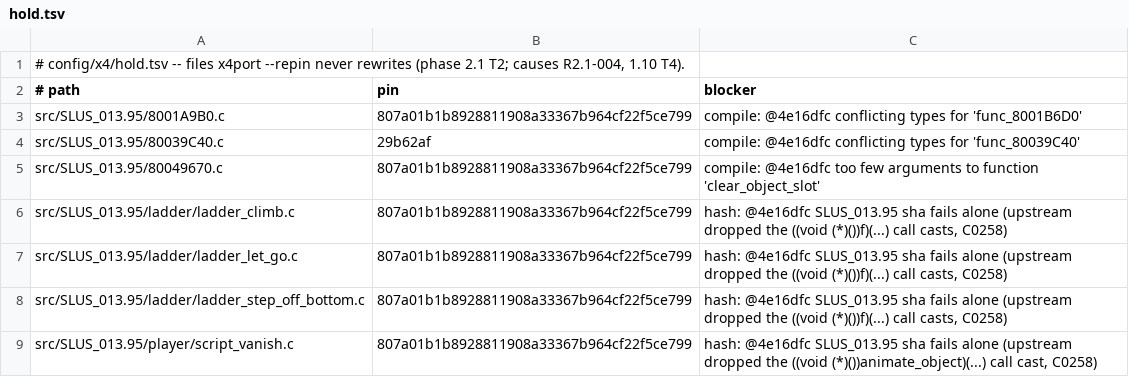
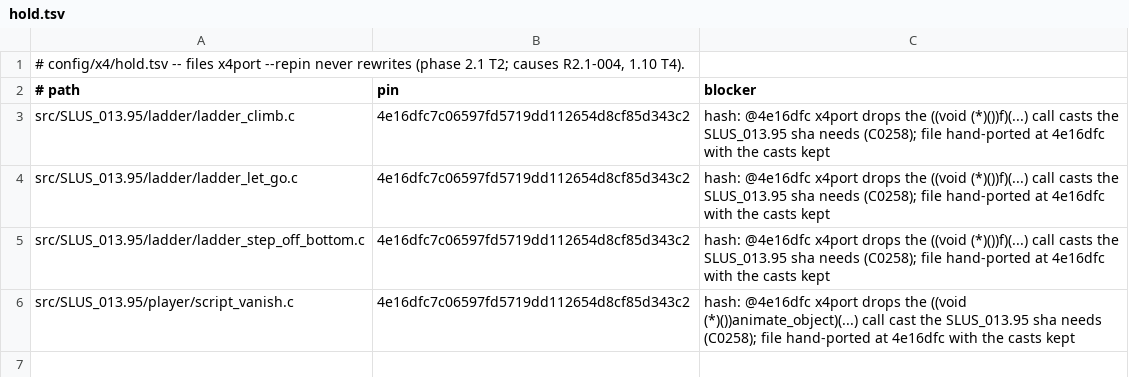
Before and after one commit to anzaldoivan/mmx6, a TSV file: config/x4/hold.tsv, drawn as a sheet.

Commit message:
Release: Decoded functions of main exe (#18)
Decoded functions of main exe

Release-Of: 845540eb3ab18bfcbc49ea496eaf46207c06779a
Release-Tree: 958358a8a34d8c2cfdd2ff4c85d0b416990d1053
Release-Base: a8f96d1d6377e8566e77089dcd25ceac877893f2

```diff
--- a/config/x4/hold.tsv
+++ b/config/x4/hold.tsv
@@ -2,8 +2,5 @@
 # path	pin	blocker
-src/SLUS_013.95/8001A9B0.c	807a01b1b8928811908a33367b964cf22f5ce799	compile: @4e16dfc conflicting types for 'func_8001B6D0'
-src/SLUS_013.95/80039C40.c	29b62af	compile: @4e16dfc conflicting types for 'func_80039C40'
-src/SLUS_013.95/80049670.c	807a01b1b8928811908a33367b964cf22f5ce799	compile: @4e16dfc too few arguments to function 'clear_object_slot'
-src/SLUS_013.95/ladder/ladder_climb.c	807a01b1b8928811908a33367b964cf22f5ce799	hash: @4e16dfc SLUS_013.95 sha fails alone (upstream dropped the ((void (*)())f)(...) call casts, C0258)
-src/SLUS_013.95/ladder/ladder_let_go.c	807a01b1b8928811908a33367b964cf22f5ce799	hash: @4e16dfc SLUS_013.95 sha fails alone (upstream dropped the ((void (*)())f)(...) call casts, C0258)
-src/SLUS_013.95/ladder/ladder_step_off_bottom.c	807a01b1b8928811908a33367b964cf22f5ce799	hash: @4e16dfc SLUS_013.95 sha fails alone (upstream dropped the ((void (*)())f)(...) call casts, C0258)
-src/SLUS_013.95/player/script_vanish.c	807a01b1b8928811908a33367b964cf22f5ce799	hash: @4e16dfc SLUS_013.95 sha fails alone (upstream dropped the ((void (*)())animate_object)(...) call cast, C0258)
+src/SLUS_013.95/ladder/ladder_climb.c	4e16dfc7c06597fd5719dd112654d8cf85d343c2	hash: @4e16dfc x4port drops the ((void (*)())f)(...) call casts the SLUS_013.95 sha needs (C0258); file hand-ported at 4e16dfc with the casts kept
+src/SLUS_013.95/ladder/ladder_let_go.c	4e16dfc7c06597fd5719dd112654d8cf85d343c2	hash: @4e16dfc x4port drops the ((void (*)())f)(...) call casts the SLUS_013.95 sha needs (C0258); file hand-ported at 4e16dfc with the casts kept
+src/SLUS_013.95/ladder/ladder_step_off_bottom.c	4e16dfc7c06597fd5719dd112654d8cf85d343c2	hash: @4e16dfc x4port drops the ((void (*)())f)(...) call casts the SLUS_013.95 sha needs (C0258); file hand-ported at 4e16dfc with the casts kept
+src/SLUS_013.95/player/script_vanish.c	4e16dfc7c06597fd5719dd112654d8cf85d343c2	hash: @4e16dfc x4port drops the ((void (*)())animate_object)(...) call cast the SLUS_013.95 sha needs (C0258); file hand-ported at 4e16dfc with the casts kept
```
Also changed, not shown: 18 other files.
